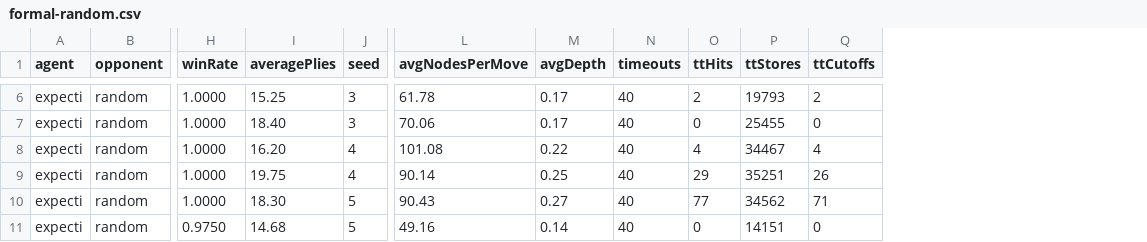
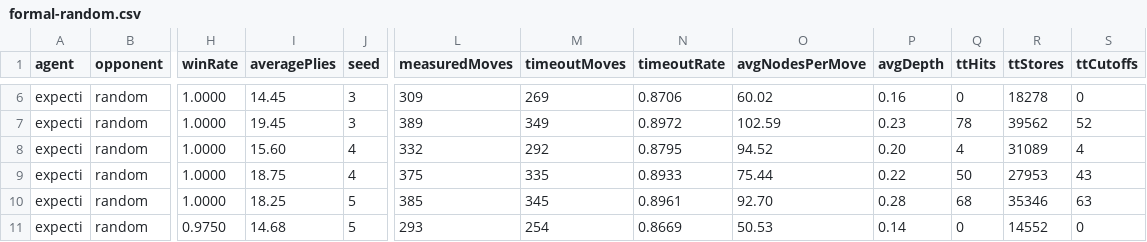
Before and after one commit to Caramel-PD/java_jieqi, a CSV file: docs/ai-benchmark/formal-random.csv, drawn as a sheet; only a part is shown, gaps mark what is left out; removed rows and columns are numbered as before the commit, all else as after; the diff covers the shown part only; the diff names each change by its address in the sheet, - before the commit and + after, or states it on an @@ line.

```diff
--- a/docs/ai-benchmark/formal-random.csv
+++ b/docs/ai-benchmark/formal-random.csv
+column L (measuredMoves), rows 6-11: 309 | 389 | 332 | 375 | 385 | 293
+column M (timeoutMoves), rows 6-11: 269 | 349 | 292 | 335 | 345 | 254
+column N (timeoutRate), rows 6-11: 0.8706 | 0.8972 | 0.8795 | 0.8933 | 0.8961 | 0.8669
-column N (timeouts), rows 6-11: all 40
-I6 (averagePlies): 15.25
+I6 (averagePlies): 14.45
-O6 (avgNodesPerMove): 61.78
+O6 (avgNodesPerMove): 60.02
-P6 (avgDepth): 0.17
+P6 (avgDepth): 0.16
-Q6 (ttHits): 2
+Q6 (ttHits): 0
-R6 (ttStores): 19793
+R6 (ttStores): 18278
-S6 (ttCutoffs): 2
+S6 (ttCutoffs): 0
-I7 (averagePlies): 18.40
+I7 (averagePlies): 19.45
-O7 (avgNodesPerMove): 70.06
+O7 (avgNodesPerMove): 102.59
-P7 (avgDepth): 0.17
+P7 (avgDepth): 0.23
-Q7 (ttHits): 0
+Q7 (ttHits): 78
-R7 (ttStores): 25455
+R7 (ttStores): 39562
-S7 (ttCutoffs): 0
+S7 (ttCutoffs): 52
-I8 (averagePlies): 16.20
+I8 (averagePlies): 15.60
-O8 (avgNodesPerMove): 101.08
+O8 (avgNodesPerMove): 94.52
-P8 (avgDepth): 0.22
+P8 (avgDepth): 0.20
-R8 (ttStores): 34467
+R8 (ttStores): 31089
-I9 (averagePlies): 19.75
+I9 (averagePlies): 18.75
-O9 (avgNodesPerMove): 90.14
+O9 (avgNodesPerMove): 75.44
-P9 (avgDepth): 0.25
+P9 (avgDepth): 0.22
-Q9 (ttHits): 29
+Q9 (ttHits): 50
-R9 (ttStores): 35251
+R9 (ttStores): 27953
-S9 (ttCutoffs): 26
+S9 (ttCutoffs): 43
-I10 (averagePlies): 18.30
+I10 (averagePlies): 18.25
-O10 (avgNodesPerMove): 90.43
+O10 (avgNodesPerMove): 92.70
-P10 (avgDepth): 0.27
+P10 (avgDepth): 0.28
-Q10 (ttHits): 77
+Q10 (ttHits): 68
-R10 (ttStores): 34562
+R10 (ttStores): 35346
-S10 (ttCutoffs): 71
+S10 (ttCutoffs): 63
-O11 (avgNodesPerMove): 49.16
+O11 (avgNodesPerMove): 50.53
-R11 (ttStores): 14151
+R11 (ttStores): 14552
```
Also changed, not shown: 24 edited cells elsewhere in this file, docs/ai-benchmark/formal-current-raw.csv, docs/ai-benchmark/formal-current-summary.csv, 8 other files.
